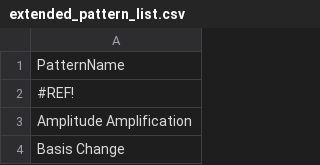
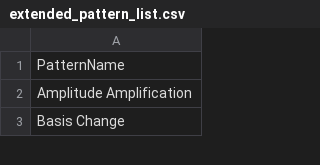
Before and after one commit to saeg/qpa, a CSV file: data/extended_pattern_list.csv, drawn as a sheet; only a part is shown; the diff names each change by its address in the sheet, - before the commit and + after, or states it on an @@ line.

```diff
--- a/data/extended_pattern_list.csv
+++ b/data/extended_pattern_list.csv
-row 2: #REF!
```
Also changed, not shown: 4 other files.
